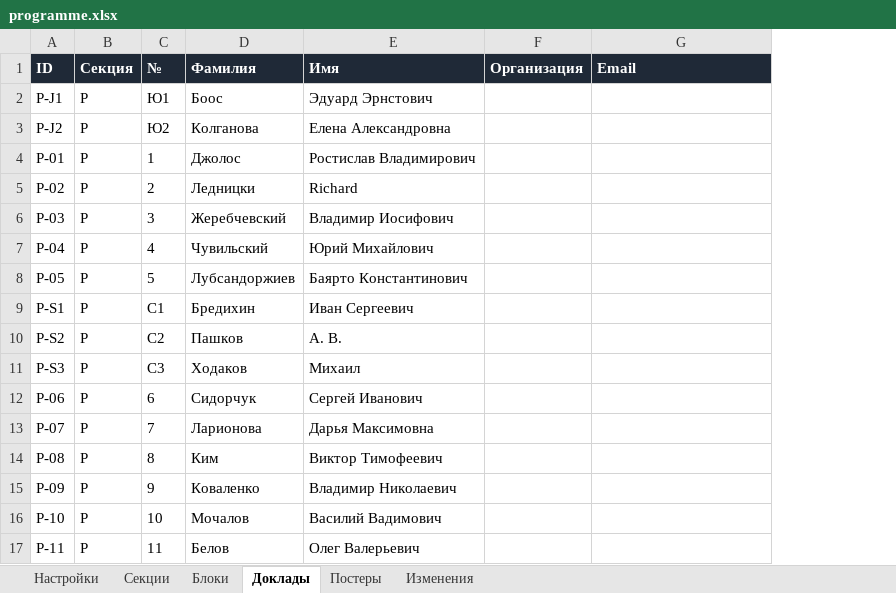
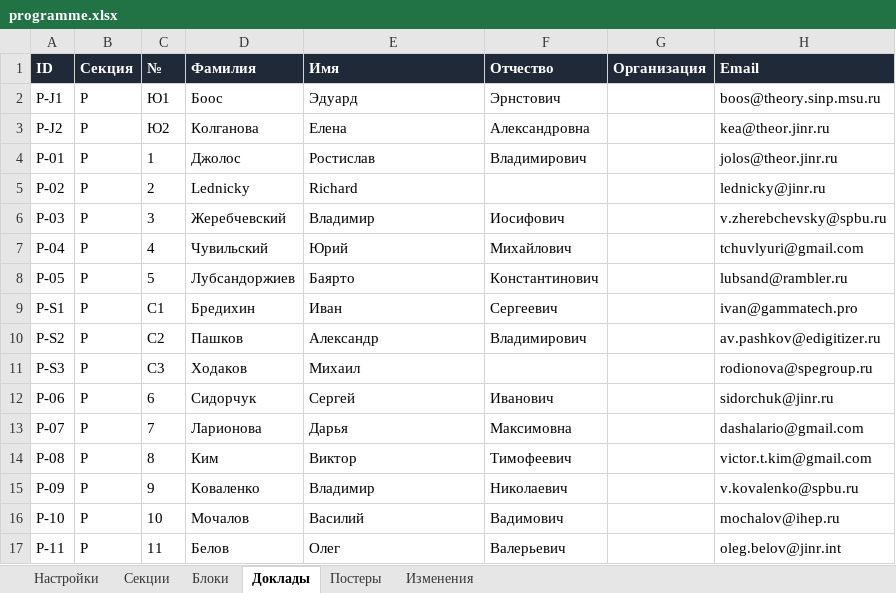
Before and after one commit to shadowcaramel/Conference-schedule, an Excel workbook: data/programme.xlsx, sheet Доклады, drawn as a sheet; only a part is shown; values as stored, in another font and other column widths than the file's, no borders; addresses are those after the commit; the diff covers the shown part only; the diff names each change by its address in the sheet, - before the commit and + after, or states it on an @@ line.

```diff
--- a/data/programme.xlsx (sheet Доклады)
+++ b/data/programme.xlsx (sheet Доклады)
+column F (Отчество), rows 2-17: Эрнстович | Александровна | Владимирович |  | Иосифович | Михайлович | Константинович | Сергеевич | Владимирович |  | Иванович | Максимовна | Тимофеевич | Николаевич | Вадимович | Валерьевич
-E2 (Имя): Эдуард Эрнстович
+E2 (Имя): Эдуард
-H2 (Email): (empty)
+H2 (Email): boos@theory.sinp.msu.ru
-E3 (Имя): Елена Александровна
+E3 (Имя): Елена
-H3 (Email): (empty)
+H3 (Email): kea@theor.jinr.ru
-E4 (Имя): Ростислав Владимирович
+E4 (Имя): Ростислав
-H4 (Email): (empty)
+H4 (Email): jolos@theor.jinr.ru
-D5 (Фамилия): Ледницки
+D5 (Фамилия): Lednicky
-H5 (Email): (empty)
+H5 (Email): lednicky@jinr.ru
-E6 (Имя): Владимир Иосифович
+E6 (Имя): Владимир
-H6 (Email): (empty)
+H6 (Email): v.zherebchevsky@spbu.ru
-E7 (Имя): Юрий Михайлович
+E7 (Имя): Юрий
-H7 (Email): (empty)
+H7 (Email): tchuvlyuri@gmail.com
-E8 (Имя): Баярто Константинович
+E8 (Имя): Баярто
-H8 (Email): (empty)
+H8 (Email): lubsand@rambler.ru
-E9 (Имя): Иван Сергеевич
+E9 (Имя): Иван
-H9 (Email): (empty)
+H9 (Email): ivan@gammatech.pro
-E10 (Имя): А. В.
+E10 (Имя): Александр
-H10 (Email): (empty)
+H10 (Email): av.pashkov@edigitizer.ru
-H11 (Email): (empty)
+H11 (Email): rodionova@spegroup.ru
-E12 (Имя): Сергей Иванович
+E12 (Имя): Сергей
-H12 (Email): (empty)
+H12 (Email): sidorchuk@jinr.ru
-E13 (Имя): Дарья Максимовна
+E13 (Имя): Дарья
-H13 (Email): (empty)
+H13 (Email): dashalario@gmail.com
-E14 (Имя): Виктор Тимофеевич
+E14 (Имя): Виктор
-H14 (Email): (empty)
+H14 (Email): victor.t.kim@gmail.com
-E15 (Имя): Владимир Николаевич
+E15 (Имя): Владимир
-H15 (Email): (empty)
+H15 (Email): v.kovalenko@spbu.ru
-E16 (Имя): Василий Вадимович
+E16 (Имя): Василий
-H16 (Email): (empty)
+H16 (Email): mochalov@ihep.ru
-E17 (Имя): Олег Валерьевич
+E17 (Имя): Олег
-H17 (Email): (empty)
+H17 (Email): oleg.belov@jinr.int
```
Also changed, not shown: 1 removed row and 336 edited cells elsewhere in this sheet, sheet Постеры, sheet Блоки, 9 other files.
